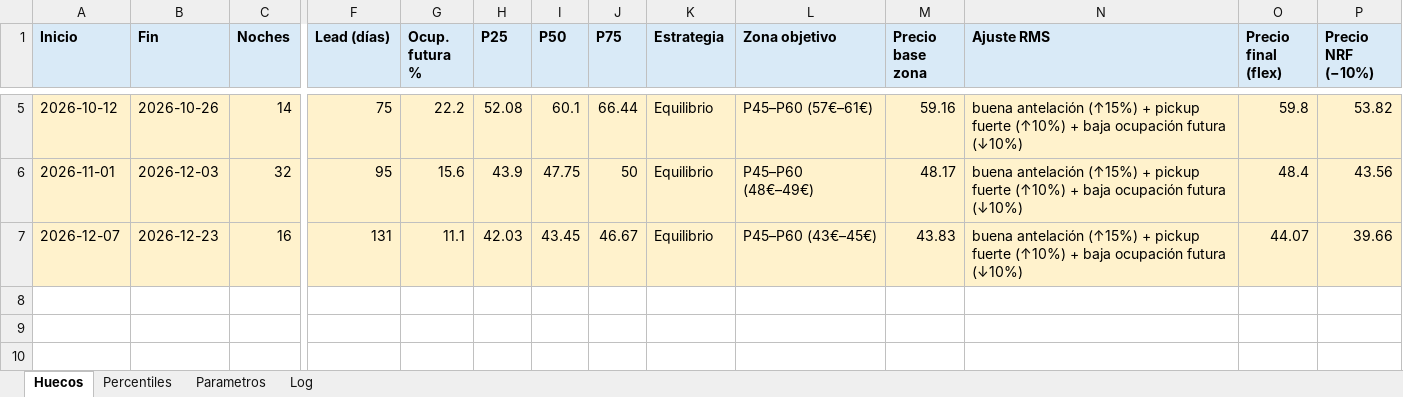
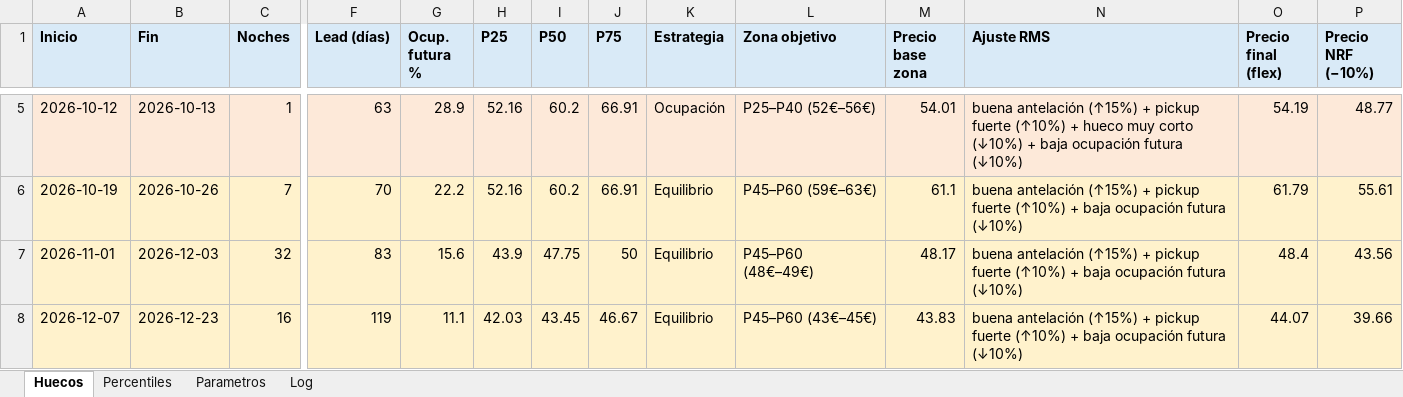
Before and after one commit to pochettino73/csj-airbnb, an Excel workbook: output/pricing_output.xlsx, sheet Huecos, drawn as a sheet; only a part is shown, gaps mark what is left out; values as stored, in another font and other column widths than the file's, no borders; addresses are those after the commit; rows hold the shown columns only; the diff covers the shown part only; the diff names each change by its address in the sheet, - before the commit and + after, or states it on an @@ line.

Commit message:
Nueva reserva: Bernhard Bugenhagen (HM92X8PQ8T)
13-19 oct 2026, 6 noches, 477.72EUR neto. Baseline 2026-10 actualizado.

```diff
--- a/output/pricing_output.xlsx (sheet Huecos)
+++ b/output/pricing_output.xlsx (sheet Huecos)
-B5 (Fin): 2026-10-26
+B5 (Fin): 2026-10-13
-C5 (Noches): 14
+C5 (Noches): 1
-F5 (Lead (días)): 75
+F5 (Lead (días)): 63
-G5 (Ocup. futura %): 22.2
+G5 (Ocup. futura %): 28.9
-H5 (P25): 52.08
+H5 (P25): 52.16
-I5 (P50): 60.1
+I5 (P50): 60.2
-J5 (P75): 66.44
+J5 (P75): 66.91
-K5 (Estrategia): Equilibrio
+K5 (Estrategia): Ocupación
-L5 (Zona objetivo): P45–P60 (57€–61€)
+L5 (Zona objetivo): P25–P40 (52€–56€)
-M5 (Precio base zona): 59.16
+M5 (Precio base zona): 54.01
-N5 (Ajuste RMS): …(↑10%) + baja ocupación…
+N5 (Ajuste RMS): …(↑10%) + hueco muy corto (↓10%) + baja ocupación…
-O5 (Precio final (flex)): 59.8
+O5 (Precio final (flex)): 54.19
-P5 (Precio NRF (−10%)): 53.82
+P5 (Precio NRF (−10%)): 48.77
+row 6: 2026-10-19 | 2026-10-26 | 7 | 70 | 22.2 | 52.16 | 60.2 | 66.91 | Equilibrio | P45–P60 (59€–63€) | 61.1 | buena antelación (↑15%) + pickup fuerte (↑10%) + baja ocupación futura (↓10%) | 61.79 | 55.61
-F7 (Lead (días)): 95
+F7 (Lead (días)): 83
-F8 (Lead (días)): 131
+F8 (Lead (días)): 119
```
Also changed, not shown: 35 edited cells elsewhere in this sheet, sheet Log, sheet Percentiles, sheet Parametros, 4 other files.
